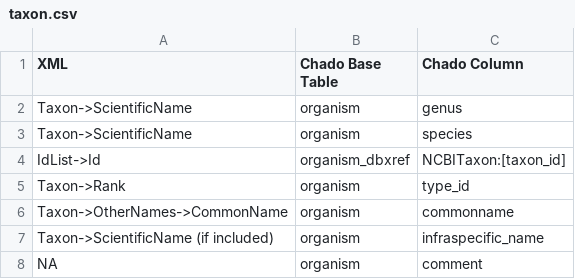
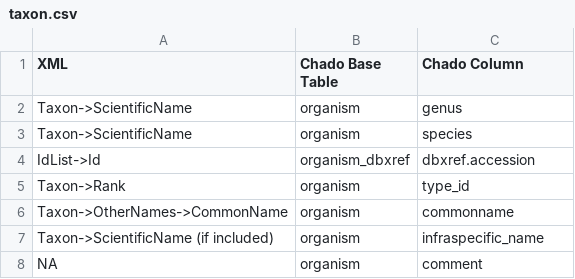
Before and after one commit to NAL-i5K/tripal_eutils, a CSV file: docs/database_info/taxon.csv, drawn as a sheet.

Commit message:
Update taxon mapping table

```diff
--- a/docs/database_info/taxon.csv
+++ b/docs/database_info/taxon.csv
@@ -3,3 +3,3 @@ Taxon->ScientificName, organism, genus
 Taxon->ScientificName, organism, species
-IdList->Id, organism_dbxref, NCBITaxon:[taxon_id]
+IdList->Id, organism_dbxref, dbxref.accession
 Taxon->Rank, organism, type_id
```
